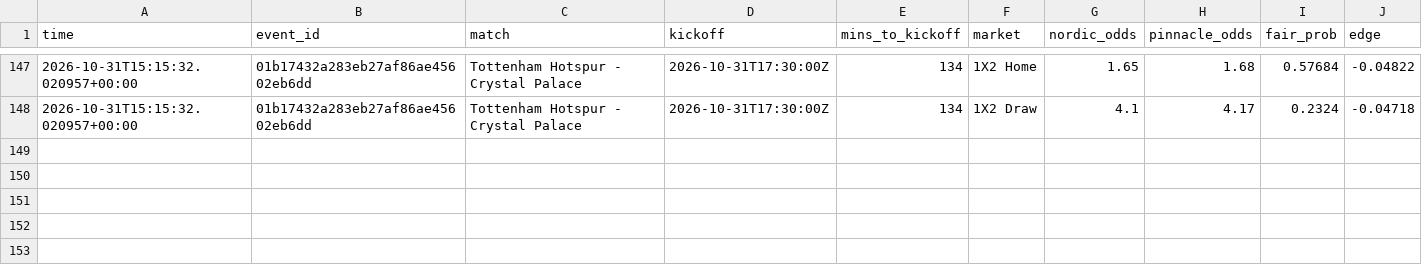
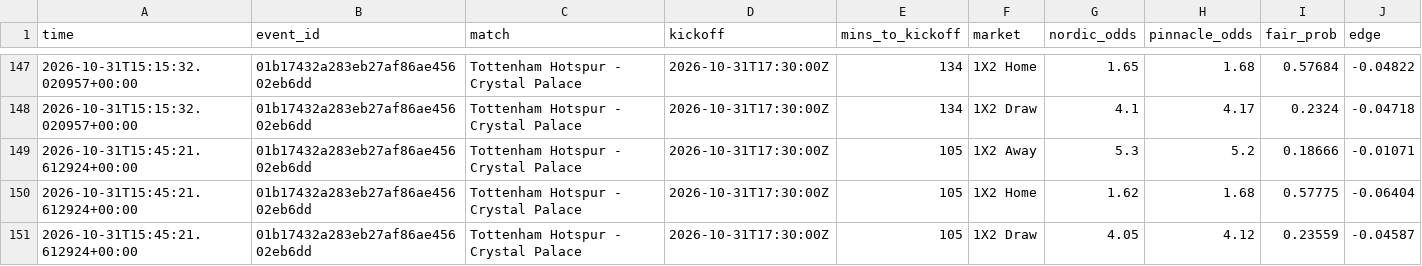
Before and after one commit to Andyabb99/odds-logger, a CSV file: snapshots.csv, drawn as a sheet; only a part is shown, gaps mark what is left out; the diff names each change by its address in the sheet, - before the commit and + after, or states it on an @@ line.

```diff
--- a/snapshots.csv
+++ b/snapshots.csv
+row 149: 2026-10-31T15:45:21.612924+00:00 | 01b17432a283eb27af86ae45602eb6dd | Tottenham Hotspur - Crystal Palace | 2026-10-31T17:30:00Z | 105 | 1X2 Away | 5.3 | 5.2 | 0.18666 | -0.01071
+row 150: 2026-10-31T15:45:21.612924+00:00 | 01b17432a283eb27af86ae45602eb6dd | Tottenham Hotspur - Crystal Palace | 2026-10-31T17:30:00Z | 105 | 1X2 Home | 1.62 | 1.68 | 0.57775 | -0.06404
+row 151: 2026-10-31T15:45:21.612924+00:00 | 01b17432a283eb27af86ae45602eb6dd | Tottenham Hotspur - Crystal Palace | 2026-10-31T17:30:00Z | 105 | 1X2 Draw | 4.05 | 4.12 | 0.23559 | -0.04587
```
Also changed, not shown: 1 other file.
